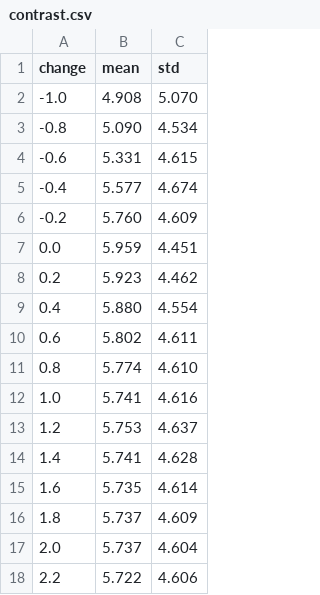
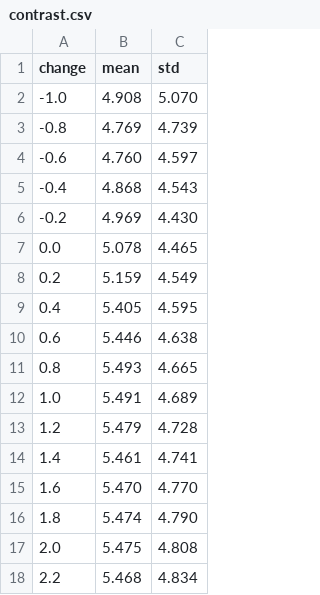
Before and after one commit to janpf/NIAA, a CSV file: edit_analysis/data/contrast.csv, drawn as a sheet; only a part is shown; the diff covers the shown part only.

```diff
--- a/edit_analysis/data/contrast.csv
+++ b/edit_analysis/data/contrast.csv
@@ -2,17 +2,17 @@ change, mean, std
 -1.0, 4.908, 5.070
--0.8, 5.090, 4.534
--0.6, 5.331, 4.615
--0.4, 5.577, 4.674
--0.2, 5.760, 4.609
-0.0, 5.959, 4.451
-0.2, 5.923, 4.462
-0.4, 5.880, 4.554
-0.6, 5.802, 4.611
-0.8, 5.774, 4.610
-1.0, 5.741, 4.616
-1.2, 5.753, 4.637
-1.4, 5.741, 4.628
-1.6, 5.735, 4.614
-1.8, 5.737, 4.609
-2.0, 5.737, 4.604
-2.2, 5.722, 4.606
+-0.8, 4.769, 4.739
+-0.6, 4.760, 4.597
+-0.4, 4.868, 4.543
+-0.2, 4.969, 4.430
+0.0, 5.078, 4.465
+0.2, 5.159, 4.549
+0.4, 5.405, 4.595
+0.6, 5.446, 4.638
+0.8, 5.493, 4.665
+1.0, 5.491, 4.689
+1.2, 5.479, 4.728
+1.4, 5.461, 4.741
+1.6, 5.470, 4.770
+1.8, 5.474, 4.790
+2.0, 5.475, 4.808
+2.2, 5.468, 4.834
```
Also changed, not shown: 28 edited cells elsewhere in this file, edit_analysis/data/b_c_compare.csv, edit_analysis/data/brightness.csv, 26 other files.
